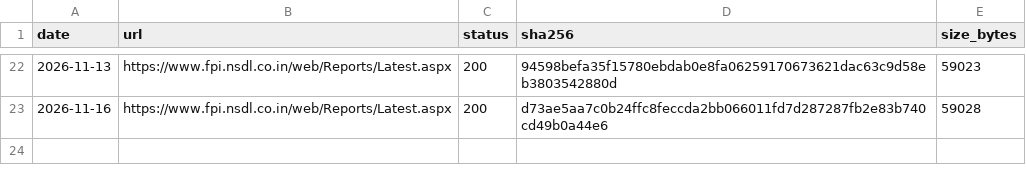
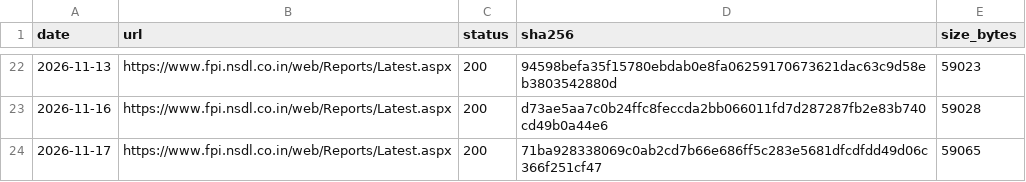
Before and after one commit to exepex/omenix-ingestion, a CSV file: research/data/manifests/fpi-daily-by-session.csv, drawn as a sheet; only a part is shown, gaps mark what is left out.

```diff
--- a/research/data/manifests/fpi-daily-by-session.csv
+++ b/research/data/manifests/fpi-daily-by-session.csv
@@ -23 +23,2 @@ date,url,status,sha256,size_bytes
 2026-11-16,https://www.fpi.nsdl.co.in/web/Reports/Latest.aspx,200,d73ae5aa7c0b24ffc8feccda2bb066011fd7d287287fb2e83b740cd49b0a44e6,59028
+2026-11-17,https://www.fpi.nsdl.co.in/web/Reports/Latest.aspx,200,71ba928338069c0ab2cd7b66e686ff5c283e5681dfcdfdd49d06c366f251cf47,59065
```
